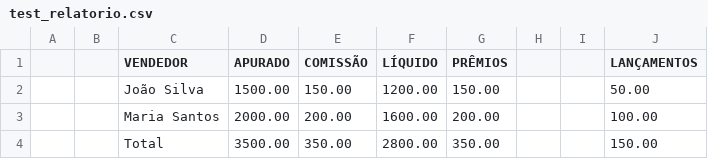
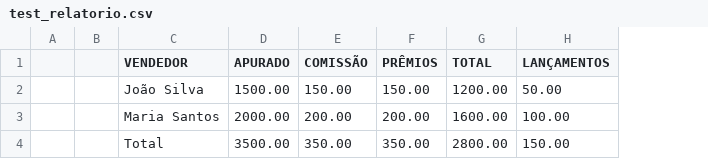
Before and after one commit to ansochagas/monaco-extrator, a CSV file: test_relatorio.csv, drawn as a sheet; removed rows and columns are numbered as before the commit, all else as after; the diff names each change by its address in the sheet, - before the commit and + after, or states it on an @@ line.

Commit message:
Update field mapping: LÍQUIDO = TOTAL, add LANÇAMENTOS, TOTAL = TOTAL + LANÇAMENTOS

```diff
--- a/test_relatorio.csv
+++ b/test_relatorio.csv
-column F (LÍQUIDO), rows 2-4: 1200.00 | 1600.00 | 2800.00
-column H, empty
-column I, empty
+column G (TOTAL), rows 2-4: 1200.00 | 1600.00 | 2800.00
```
Also changed, not shown: 1 other file.
